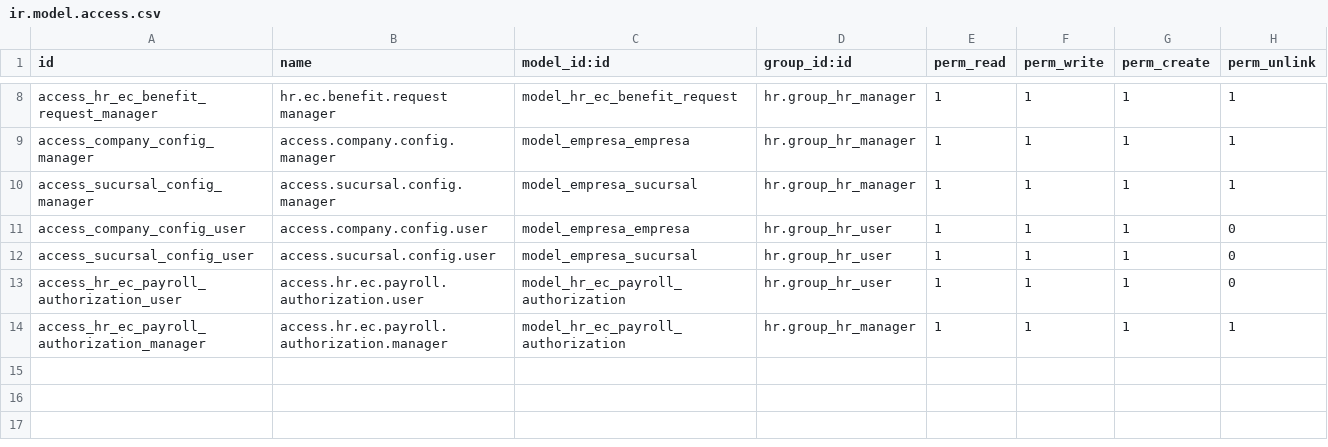
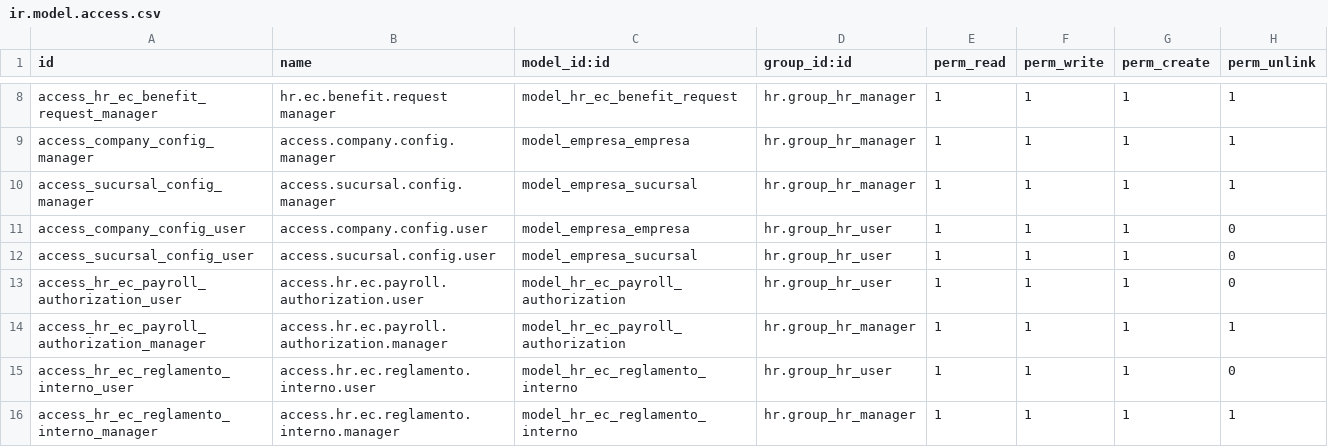
Before and after one commit to midrovom/theme_prime_custom, a CSV file: hr_recruitment_ec_contract/security/ir.model.access.csv, drawn as a sheet; only a part is shown, gaps mark what is left out; the diff names each change by its address in the sheet, - before the commit and + after, or states it on an @@ line.

```diff
--- a/hr_recruitment_ec_contract/security/ir.model.access.csv
+++ b/hr_recruitment_ec_contract/security/ir.model.access.csv
+row 15: access_hr_ec_reglamento_interno_user | access.hr.ec.reglamento.interno.user | model_hr_ec_reglamento_interno | hr.group_hr_user | 1 | 1 | 1 | 0
+row 16: access_hr_ec_reglamento_interno_manager | access.hr.ec.reglamento.interno.manager | model_hr_ec_reglamento_interno | hr.group_hr_manager | 1 | 1 | 1 | 1
```
Also changed, not shown: 3 other files.
